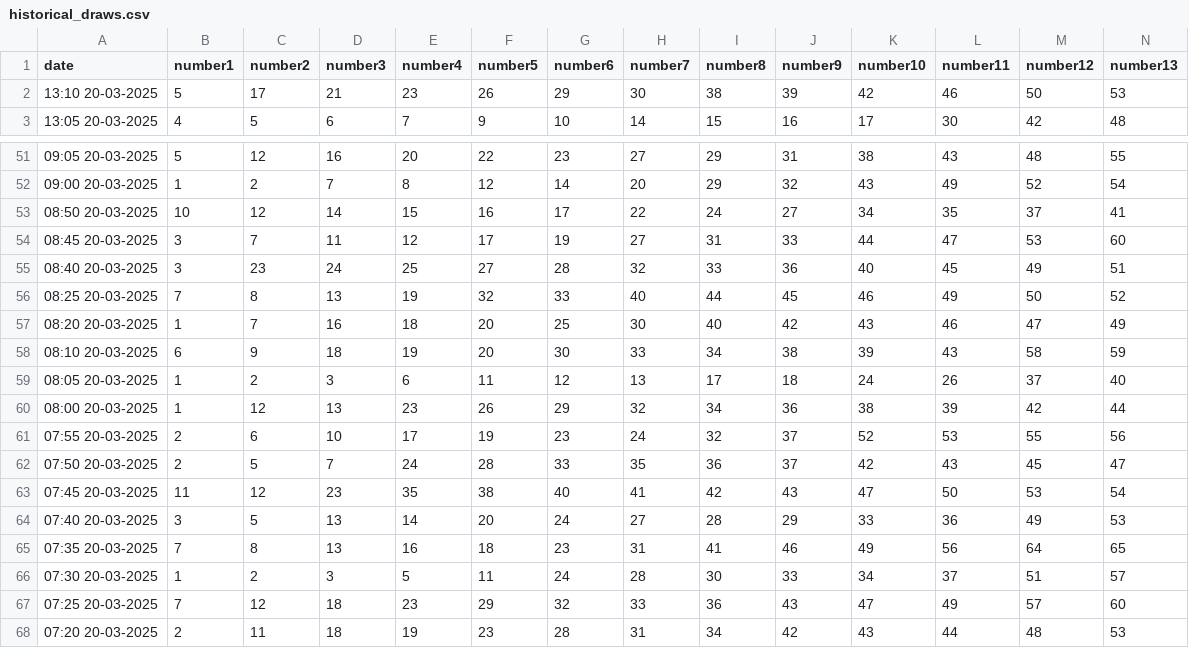
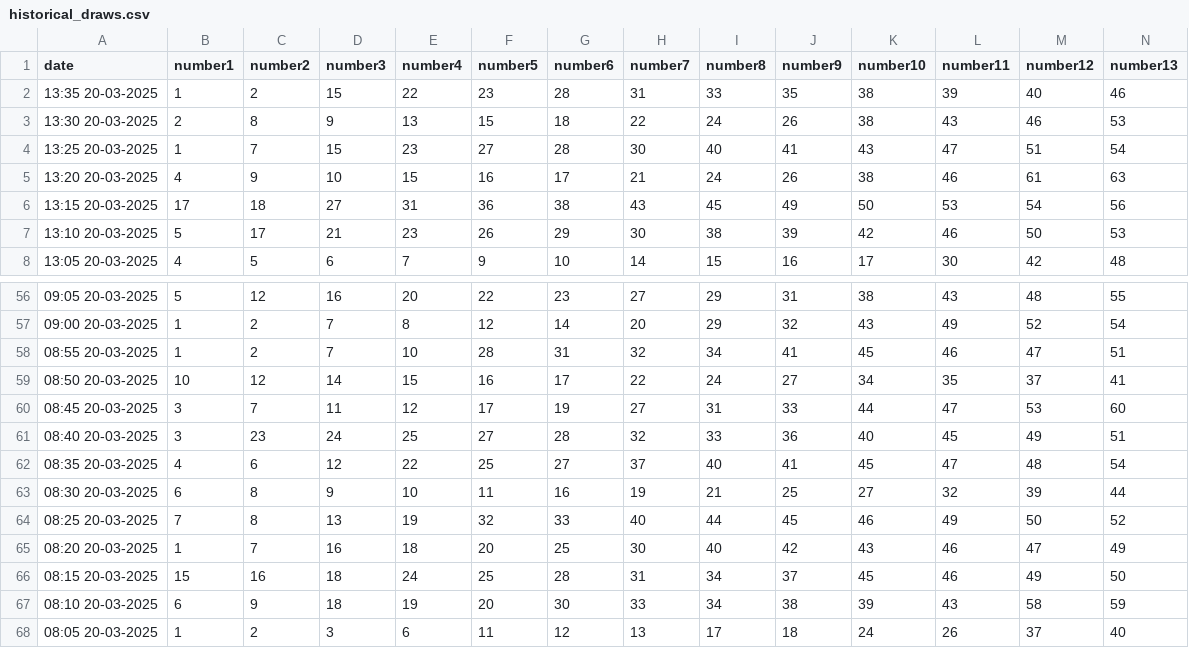
Before and after one commit to Mihai-Edward/LaptopMunca, a CSV file: historical_draws.csv, drawn as a sheet; only a part is shown, gaps mark what is left out; the shorter side is filled out with more unchanged rows; rows hold the shown columns only; the diff names each change by its address in the sheet, - before the commit and + after, or states it on an @@ line.

```diff
--- a/historical_draws.csv
+++ b/historical_draws.csv
+row 2: 13:35 20-03-2025 | 1 | 2 | 15 | 22 | 23 | 28 | 31 | 33 | 35 | 38 | 39 | 40 | 46
+row 3: 13:30 20-03-2025 | 2 | 8 | 9 | 13 | 15 | 18 | 22 | 24 | 26 | 38 | 43 | 46 | 53
+row 4: 13:25 20-03-2025 | 1 | 7 | 15 | 23 | 27 | 28 | 30 | 40 | 41 | 43 | 47 | 51 | 54
+row 5: 13:20 20-03-2025 | 4 | 9 | 10 | 15 | 16 | 17 | 21 | 24 | 26 | 38 | 46 | 61 | 63
+row 6: 13:15 20-03-2025 | 17 | 18 | 27 | 31 | 36 | 38 | 43 | 45 | 49 | 50 | 53 | 54 | 56
+row 58: 08:55 20-03-2025 | 1 | 2 | 7 | 10 | 28 | 31 | 32 | 34 | 41 | 45 | 46 | 47 | 51
+row 62: 08:35 20-03-2025 | 4 | 6 | 12 | 22 | 25 | 27 | 37 | 40 | 41 | 45 | 47 | 48 | 54
+row 63: 08:30 20-03-2025 | 6 | 8 | 9 | 10 | 11 | 16 | 19 | 21 | 25 | 27 | 32 | 39 | 44
+row 66: 08:15 20-03-2025 | 15 | 16 | 18 | 24 | 25 | 28 | 31 | 34 | 37 | 45 | 46 | 49 | 50
```
Also changed, not shown: 2 other files.
